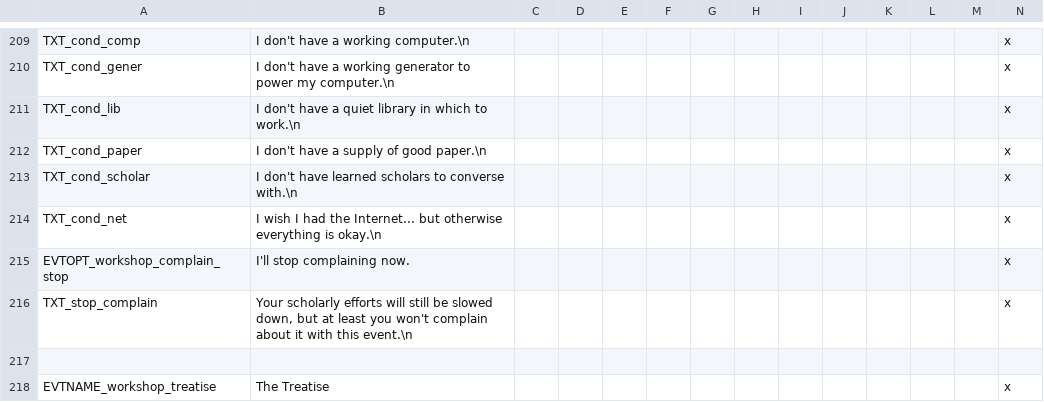
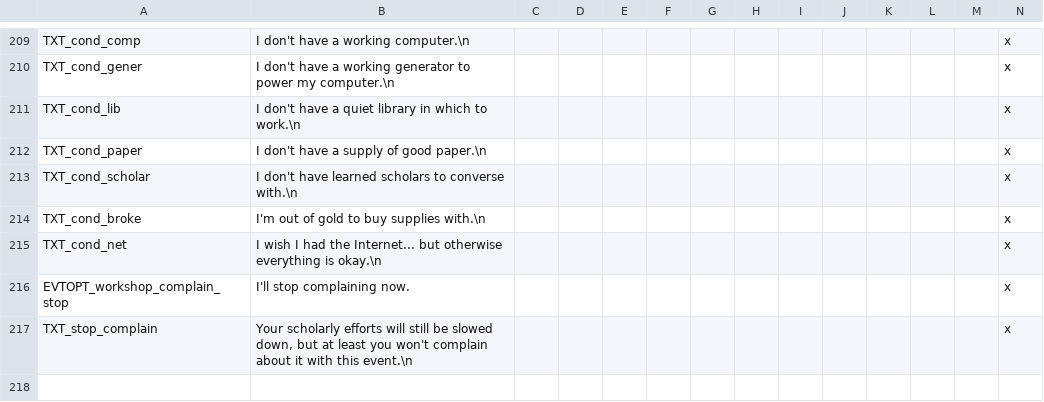
Before and after one commit to SteelyGlint/TheExpedition, a CSV file: TheExpedition/localisation/te_events.csv, drawn as a sheet; only a part is shown, gaps mark what is left out; the shorter side is filled out with more unchanged rows; the diff covers the shown part only.

```diff
--- a/TheExpedition/localisation/te_events.csv
+++ b/TheExpedition/localisation/te_events.csv
@@ -213,2 +213,3 @@ TXT_cond_paper;I don't have a supply of good paper.\n;;;;;;;;;;;;x
 TXT_cond_scholar;I don't have learned scholars to converse with.\n;;;;;;;;;;;;x
+TXT_cond_broke;I'm out of gold to buy supplies with.\n;;;;;;;;;;;;x
 TXT_cond_net;I wish I had the Internet... but otherwise everything is okay.\n;;;;;;;;;;;;x
```
Also changed, not shown: 29 added rows, 2 removed rows and 5 edited cells elsewhere in this file, TheExpedition/localisation/te_loadtips.csv, TheExpedition/localisation/te_misc.csv, 6 other files.
